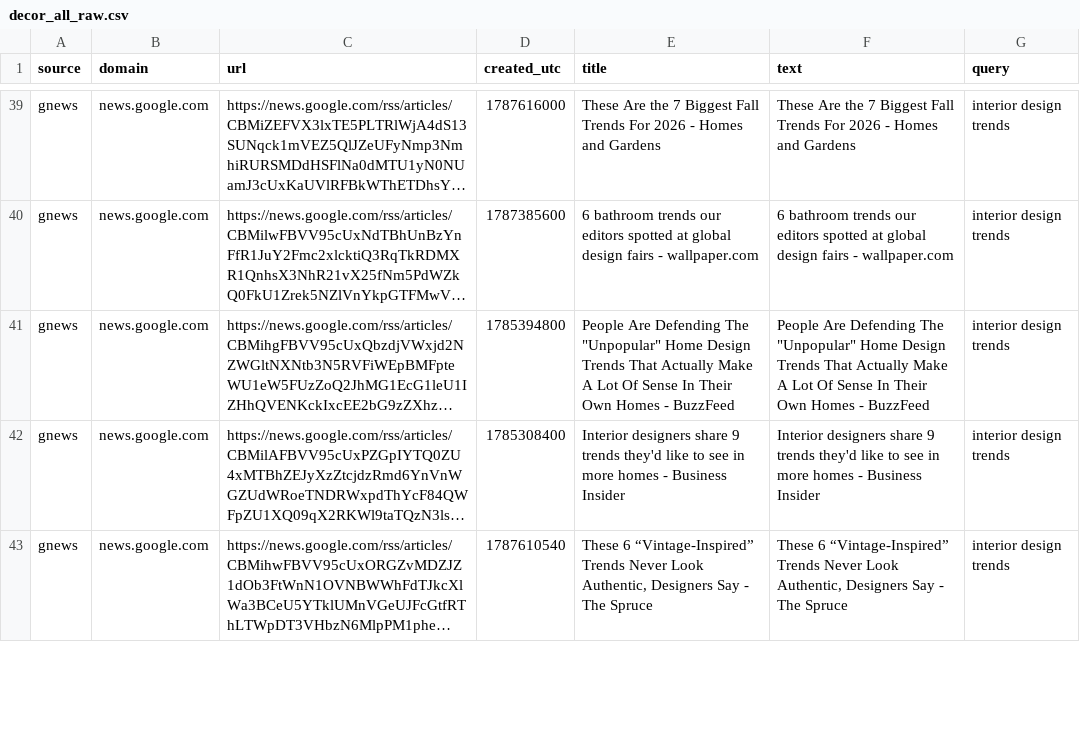
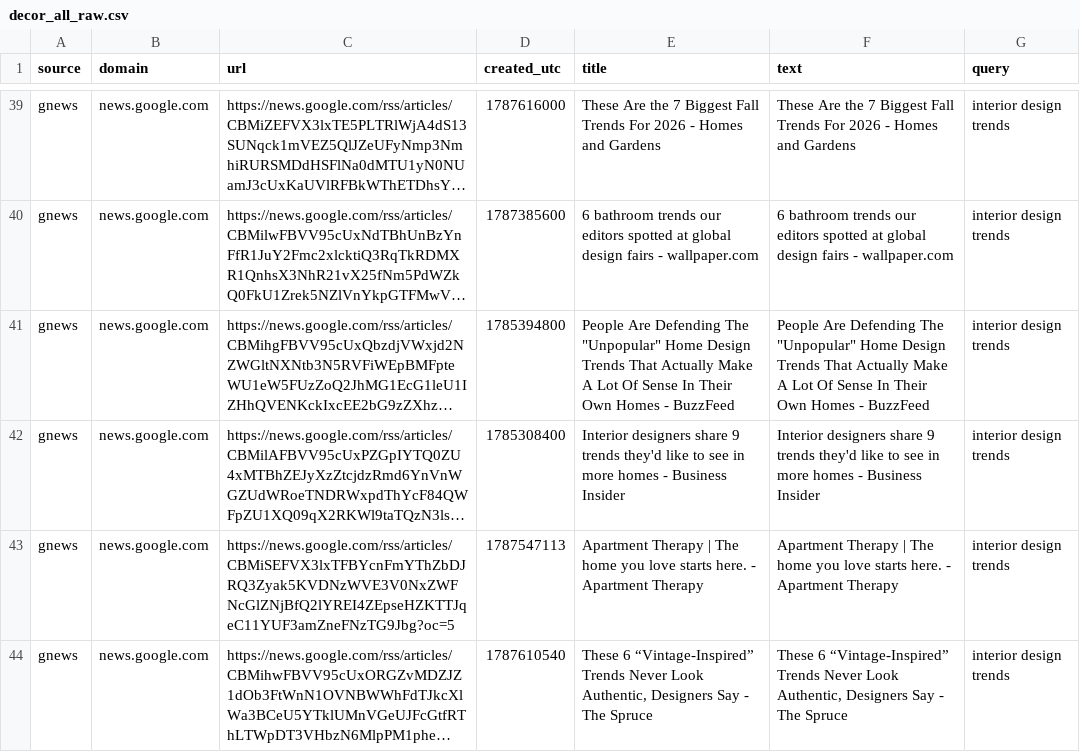
Before and after one commit to prettylittledata/prettylittledata, a CSV file: data/decor_all_raw.csv, drawn as a sheet; only a part is shown, gaps mark what is left out; long unchanged cells end in …; the diff covers the shown part only; the diff names each change by its address in the sheet, - before the commit and + after, or states it on an @@ line.

```diff
--- a/data/decor_all_raw.csv
+++ b/data/decor_all_raw.csv
+row 43: gnews | news.google.com | https://news.google.com/rss/articles/CBMiSEFVX3lxTFBYcnFmYThZbDJRQ3Zyak5KVDNzWVE3V0NxZWFNcGlZNjBfQ2lYREI4ZEpseHZKTTJqeC11YUF3amZneFNzTG9Jbg?oc=5 | 1787547113 | Apartment Therapy | The home you love starts here. - Apartment Therapy | Apartment Therapy | The home you love starts here. - Apartment Therapy | interior design trends
```
Also changed, not shown: 13 added rows, 11 removed rows, 7 moved rows and 18 edited cells elsewhere in this file, data/decor_decreasing_terms.csv, data/decor_new_terms.csv, 5 other files.
